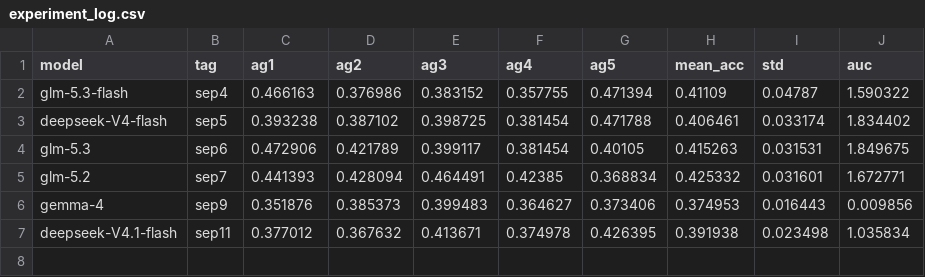
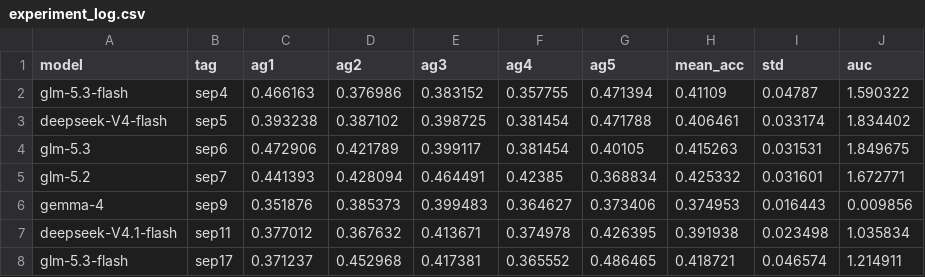
Before and after one commit to Dachfloh/miniTHINGS_autoresearch_analysis, a CSV file: experiment_log.csv, drawn as a sheet; the diff names each change by its address in the sheet, - before the commit and + after, or states it on an @@ line.

```diff
--- a/experiment_log.csv
+++ b/experiment_log.csv
+row 8: glm-5.3-flash | sep17 | 0.371237 | 0.452968 | 0.417381 | 0.365552 | 0.486465 | 0.418721 | 0.046574 | 1.214911
```
Also changed, not shown: 10 other files.
